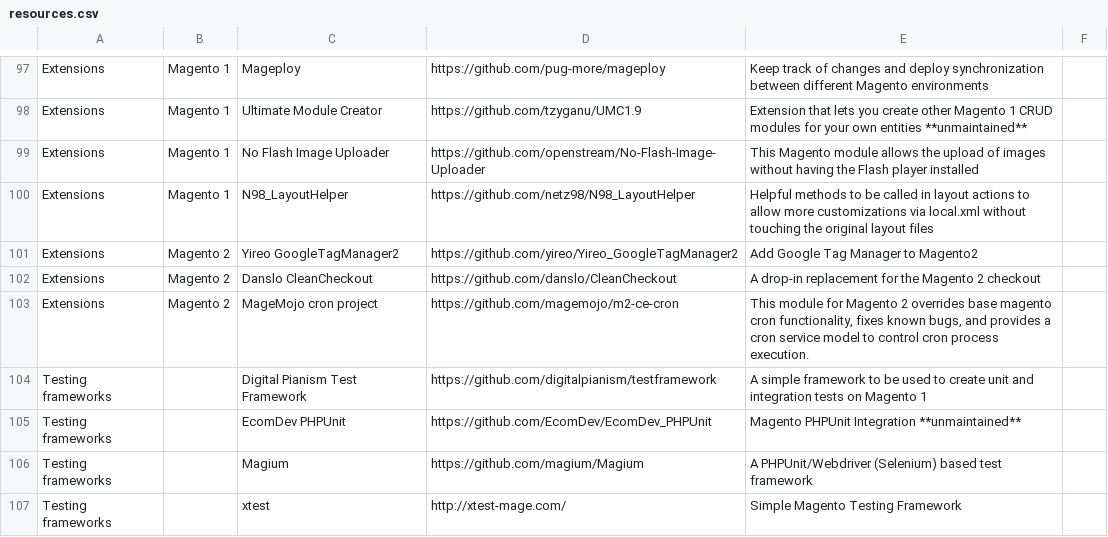
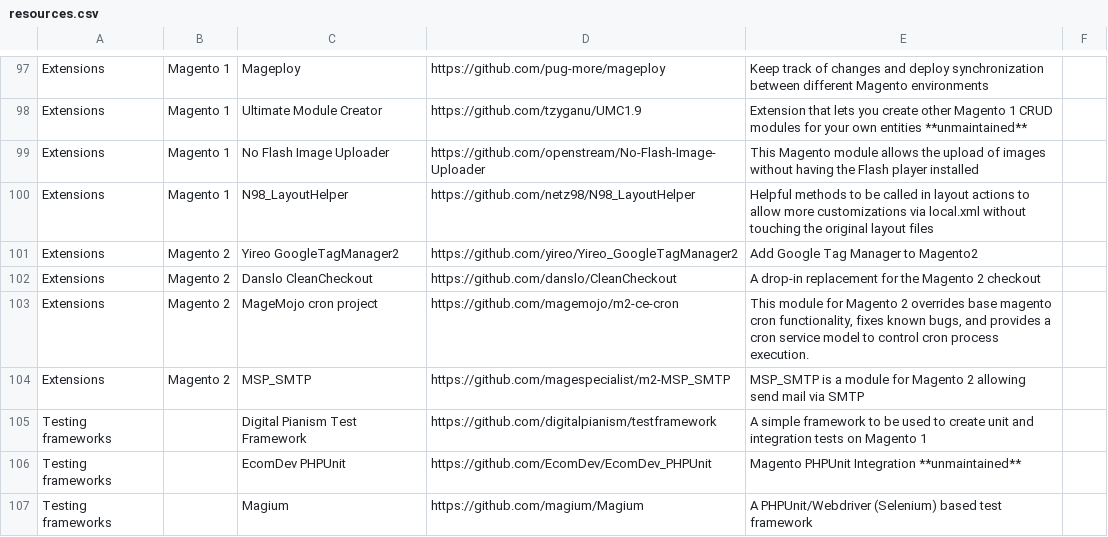
Before and after one commit to aleron75/mageres, a CSV file: resources.csv, drawn as a sheet; only a part is shown, gaps mark what is left out; the shorter side is filled out with more unchanged rows; the diff names each change by its address in the sheet, - before the commit and + after, or states it on an @@ line.

Commit message:
Add Extension: MSP_SMTP

```diff
--- a/resources.csv
+++ b/resources.csv
+row 104: Extensions | Magento 2 | MSP_SMTP | https://github.com/magespecialist/m2-MSP_SMTP | MSP_SMTP is a module for Magento 2 allowing send mail via SMTP
```
Also changed, not shown: 1 other file.
